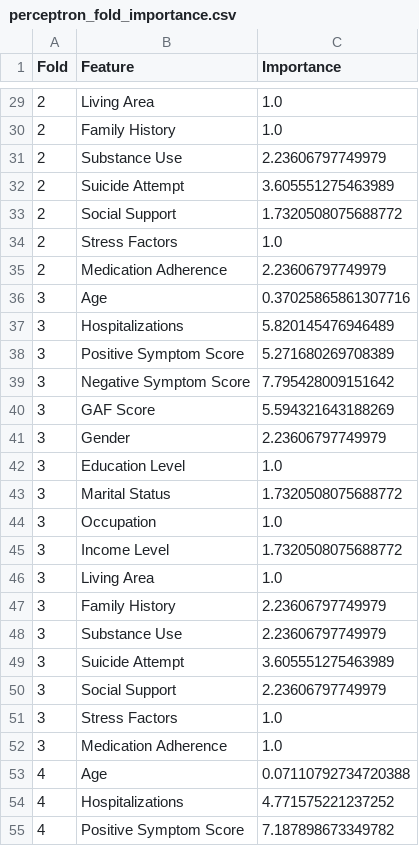
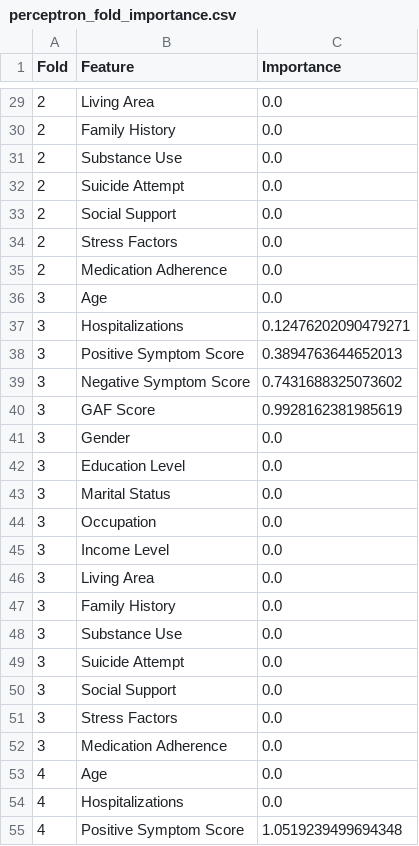
Before and after one commit to Shelia-YX/Schizophrenia, a CSV file: results/importance/perceptron_fold_importance.csv, drawn as a sheet; only a part is shown, gaps mark what is left out; the diff covers the shown part only.

Commit message:
Finishing doing all the experiment. Redo the importance and ablation experiment.

```diff
--- a/results/importance/perceptron_fold_importance.csv
+++ b/results/importance/perceptron_fold_importance.csv
@@ -29,27 +29,27 @@ Fold,Feature,Importance
-2,Living Area,1.0
-2,Family History,1.0
-2,Substance Use,2.23606797749979
-2,Suicide Attempt,3.605551275463989
-2,Social Support,1.7320508075688772
-2,Stress Factors,1.0
-2,Medication Adherence,2.23606797749979
-3,Age,0.37025865861307716
-3,Hospitalizations,5.820145476946489
-3,Positive Symptom Score,5.271680269708389
-3,Negative Symptom Score,7.795428009151642
-3,GAF Score,5.594321643188269
-3,Gender,2.23606797749979
-3,Education Level,1.0
-3,Marital Status,1.7320508075688772
-3,Occupation,1.0
-3,Income Level,1.7320508075688772
-3,Living Area,1.0
-3,Family History,2.23606797749979
-3,Substance Use,2.23606797749979
-3,Suicide Attempt,3.605551275463989
-3,Social Support,2.23606797749979
-3,Stress Factors,1.0
-3,Medication Adherence,1.0
-4,Age,0.07110792734720388
-4,Hospitalizations,4.771575221237252
-4,Positive Symptom Score,7.187898673349782
+2,Living Area,0.0
+2,Family History,0.0
+2,Substance Use,0.0
+2,Suicide Attempt,0.0
+2,Social Support,0.0
+2,Stress Factors,0.0
+2,Medication Adherence,0.0
+3,Age,0.0
+3,Hospitalizations,0.12476202090479271
+3,Positive Symptom Score,0.3894763644652013
+3,Negative Symptom Score,0.7431688325073602
+3,GAF Score,0.9928162381985619
+3,Gender,0.0
+3,Education Level,0.0
+3,Marital Status,0.0
+3,Occupation,0.0
+3,Income Level,0.0
+3,Living Area,0.0
+3,Family History,0.0
+3,Substance Use,0.0
+3,Suicide Attempt,0.0
+3,Social Support,0.0
+3,Stress Factors,0.0
+3,Medication Adherence,0.0
+4,Age,0.0
+4,Hospitalizations,0.0
+4,Positive Symptom Score,1.0519239499694348
```
Also changed, not shown: 58 edited cells elsewhere in this file, results/full/best_by_cv_full.csv, results/importance/feature_ranking_comparison.csv, 27 other files.
